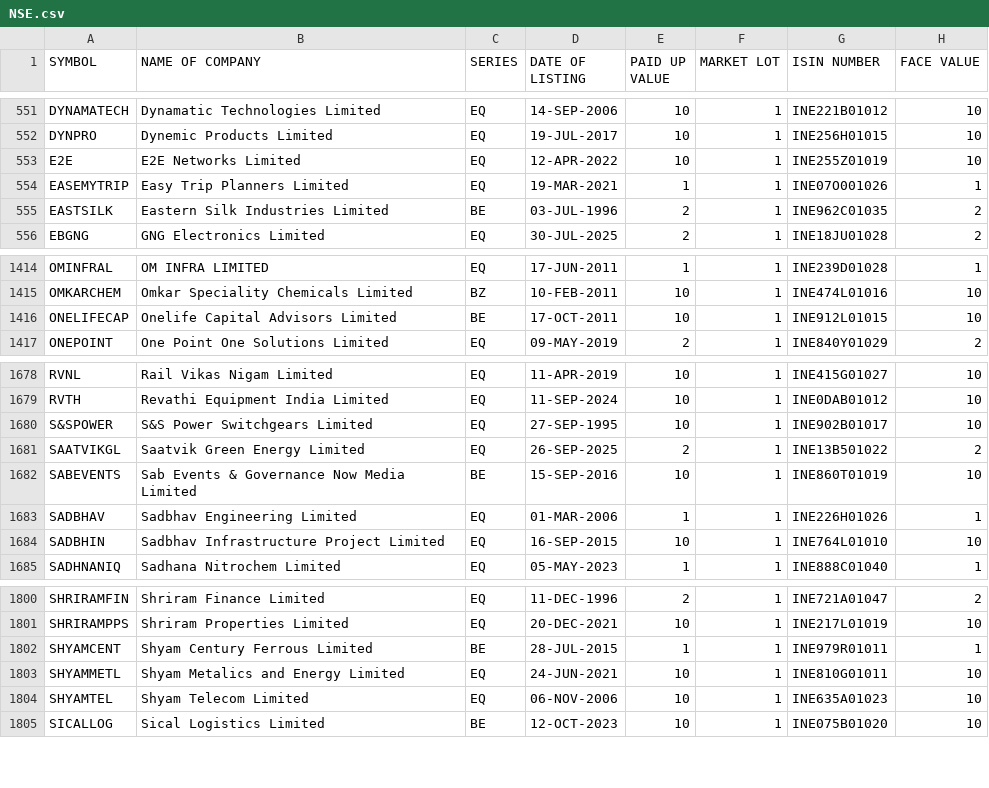
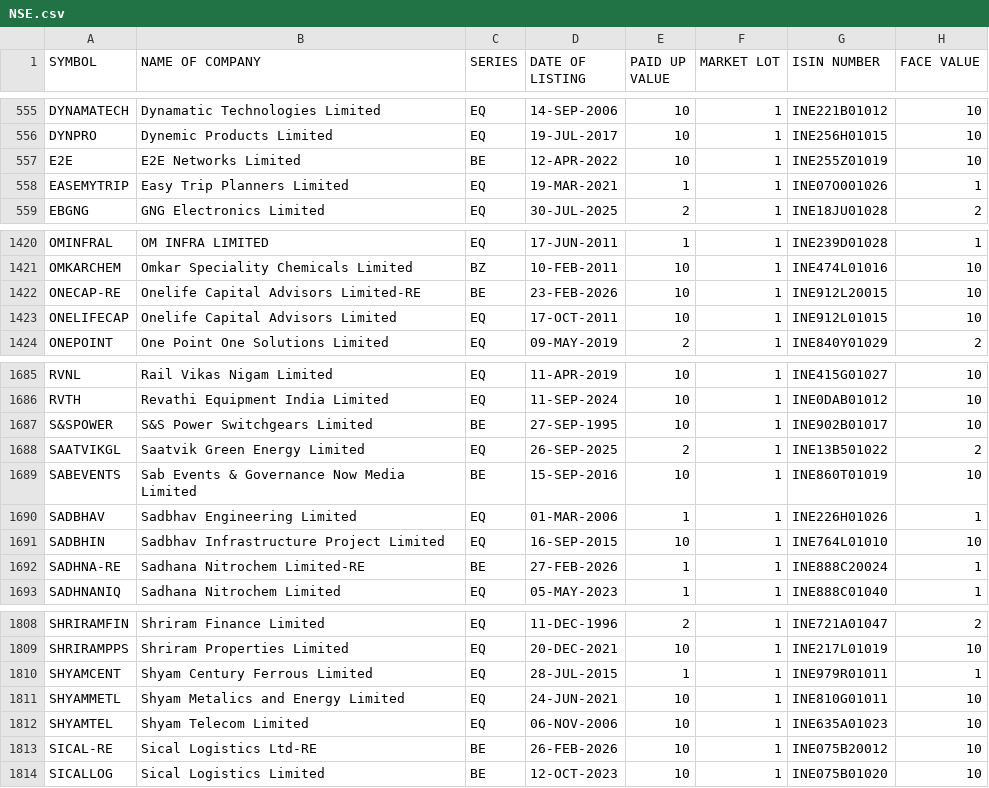
Before and after one commit to Harshit6135/stock_screener, a CSV file: data/imports/NSE.csv, drawn as a sheet; only a part is shown, gaps mark what is left out; the diff covers the shown part only.

```diff
--- a/data/imports/NSE.csv
+++ b/data/imports/NSE.csv
@@ -552,5 +556,4 @@ DYNAMATECH,Dynamatic Technologies Limited,EQ,14-SEP-2006,10,1,INE221B01012,10
 DYNPRO,Dynemic Products Limited,EQ,19-JUL-2017,10,1,INE256H01015,10
-E2E,E2E Networks Limited,EQ,12-APR-2022,10,1,INE255Z01019,10
+E2E,E2E Networks Limited,BE,12-APR-2022,10,1,INE255Z01019,10
 EASEMYTRIP,Easy Trip Planners Limited,EQ,19-MAR-2021,1,1,INE07O001026,1
-EASTSILK,Eastern Silk Industries Limited,BE,03-JUL-1996,2,1,INE962C01035,2
 EBGNG,GNG Electronics Limited,EQ,30-JUL-2025,2,1,INE18JU01028,2
@@ -1415,3 +1421,4 @@ OMINFRAL,OM INFRA LIMITED,EQ,17-JUN-2011,1,1,INE239D01028,1
 OMKARCHEM,Omkar Speciality Chemicals Limited,BZ,10-FEB-2011,10,1,INE474L01016,10
-ONELIFECAP,Onelife Capital Advisors Limited,BE,17-OCT-2011,10,1,INE912L01015,10
+ONECAP-RE,Onelife Capital Advisors Limited-RE,BE,23-FEB-2026,10,1,INE912L20015,10
+ONELIFECAP,Onelife Capital Advisors Limited,EQ,17-OCT-2011,10,1,INE912L01015,10
 ONEPOINT,One Point One Solutions Limited,EQ,09-MAY-2019,2,1,INE840Y01029,2
@@ -1679,3 +1686,3 @@ RVNL,Rail Vikas Nigam Limited,EQ,11-APR-2019,10,1,INE415G01027,10
 RVTH,Revathi Equipment India Limited,EQ,11-SEP-2024,10,1,INE0DAB01012,10
-S&SPOWER,S&S Power Switchgears Limited,EQ,27-SEP-1995,10,1,INE902B01017,10
+S&SPOWER,S&S Power Switchgears Limited,BE,27-SEP-1995,10,1,INE902B01017,10
 SAATVIKGL,Saatvik Green Energy Limited,EQ,26-SEP-2025,2,1,INE13B501022,2
@@ -1684,2 +1691,3 @@ SADBHAV,Sadbhav Engineering Limited,EQ,01-MAR-2006,1,1,INE226H01026,1
 SADBHIN,Sadbhav Infrastructure Project Limited,EQ,16-SEP-2015,10,1,INE764L01010,10
+SADHNA-RE,Sadhana Nitrochem Limited-RE,BE,27-FEB-2026,1,1,INE888C20024,1
 SADHNANIQ,Sadhana Nitrochem Limited,EQ,05-MAY-2023,1,1,INE888C01040,1
@@ -1801,5 +1809,6 @@ SHRIRAMFIN,Shriram Finance Limited,EQ,11-DEC-1996,2,1,INE721A01047,2
 SHRIRAMPPS,Shriram Properties Limited,EQ,20-DEC-2021,10,1,INE217L01019,10
-SHYAMCENT,Shyam Century Ferrous Limited,BE,28-JUL-2015,1,1,INE979R01011,1
+SHYAMCENT,Shyam Century Ferrous Limited,EQ,28-JUL-2015,1,1,INE979R01011,1
 SHYAMMETL,Shyam Metalics and Energy Limited,EQ,24-JUN-2021,10,1,INE810G01011,10
 SHYAMTEL,Shyam Telecom Limited,EQ,06-NOV-2006,10,1,INE635A01023,10
+SICAL-RE,Sical Logistics Ltd-RE,BE,26-FEB-2026,10,1,INE075B20012,10
 SICALLOG,Sical Logistics Limited,BE,12-OCT-2023,10,1,INE075B01020,10
```
Also changed, not shown: 10 added rows, 2 removed rows and 62 edited cells elsewhere in this file, data/imports/BSE.csv, 9 other files.
